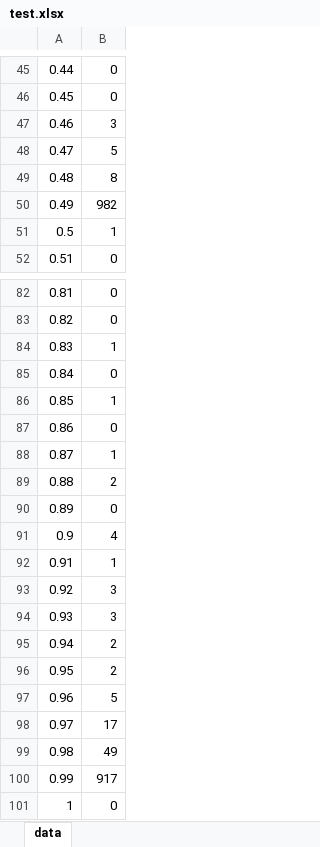
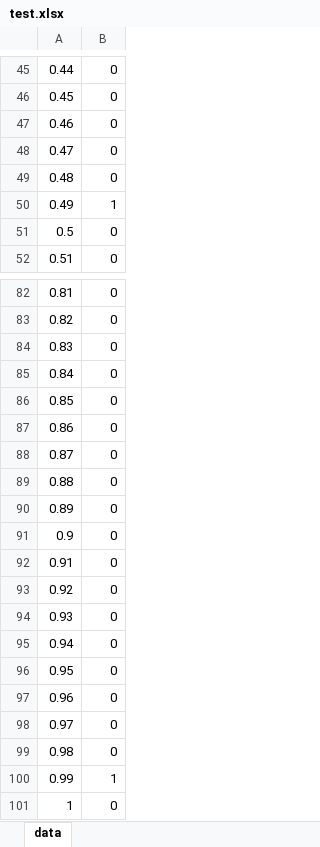
Before and after one commit to ksil0Q/chain-fractions-project, an Excel workbook: project/test.xlsx, sheet data, drawn as a sheet; only a part is shown, gaps mark what is left out; values as stored, in another font and other column widths than the file's, no borders; charts and pictures not drawn; the diff covers the shown part only; the diff names each change by its address in the sheet, - before the commit and + after, or states it on an @@ line.

```diff
--- a/project/test.xlsx (sheet data)
+++ b/project/test.xlsx (sheet data)
-B47: 3
+B47: 0
-B48: 5
+B48: 0
-B49: 8
+B49: 0
-B50: 982
+B50: 1
-B51: 1
+B51: 0
-B84: 1
+B84: 0
-B86: 1
+B86: 0
-B88: 1
+B88: 0
-B89: 2
+B89: 0
-B91: 4
+B91: 0
-B92: 1
+B92: 0
-B93:B94: 3
+B93:B94: 0
-B95:B96: 2
+B95:B96: 0
-B97: 5
+B97: 0
-B98: 17
+B98: 0
-B99: 49
+B99: 0
-B100: 917
+B100: 1
```
Also changed, not shown: 28 edited cells elsewhere in this sheet, 2 other files.
